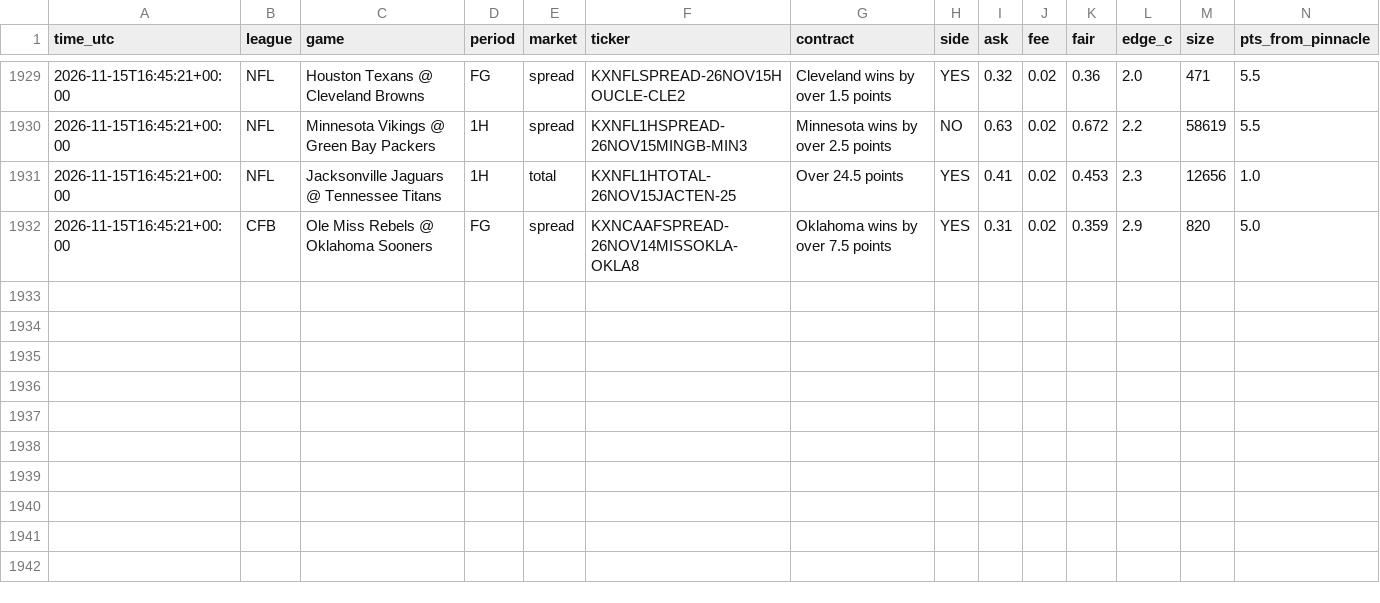
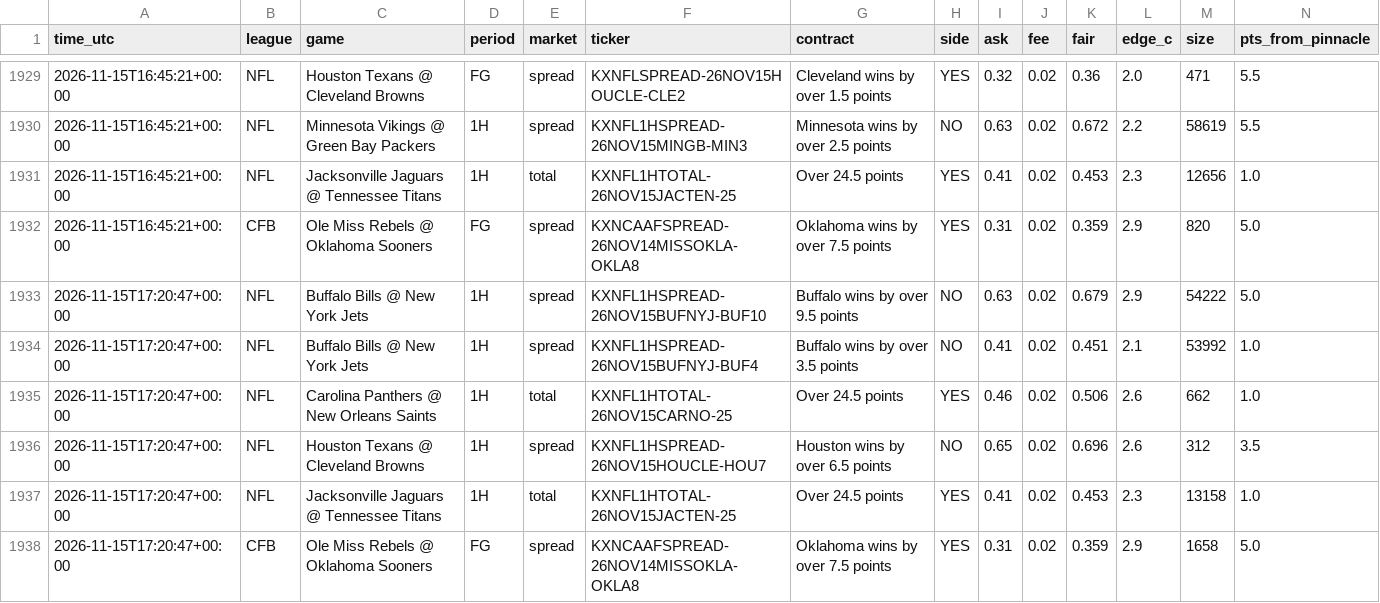
Before and after one commit to vishaluttam-spec/ev-stack-scanner, a CSV file: data/kalshi_signals.csv, drawn as a sheet; only a part is shown, gaps mark what is left out; rows hold the shown columns only; the diff names each change by its address in the sheet, - before the commit and + after, or states it on an @@ line.

```diff
--- a/data/kalshi_signals.csv
+++ b/data/kalshi_signals.csv
+row 1933: 2026-11-15T17:20:47+00:00 | NFL | Buffalo Bills @ New York Jets | 1H | spread | KXNFL1HSPREAD-26NOV15BUFNYJ-BUF10 | Buffalo wins by over 9.5 points | NO | 0.63 | 0.02 | 0.679 | 2.9 | 54222 | 5.0
+row 1934: 2026-11-15T17:20:47+00:00 | NFL | Buffalo Bills @ New York Jets | 1H | spread | KXNFL1HSPREAD-26NOV15BUFNYJ-BUF4 | Buffalo wins by over 3.5 points | NO | 0.41 | 0.02 | 0.451 | 2.1 | 53992 | 1.0
+row 1935: 2026-11-15T17:20:47+00:00 | NFL | Carolina Panthers @ New Orleans Saints | 1H | total | KXNFL1HTOTAL-26NOV15CARNO-25 | Over 24.5 points | YES | 0.46 | 0.02 | 0.506 | 2.6 | 662 | 1.0
+row 1936: 2026-11-15T17:20:47+00:00 | NFL | Houston Texans @ Cleveland Browns | 1H | spread | KXNFL1HSPREAD-26NOV15HOUCLE-HOU7 | Houston wins by over 6.5 points | NO | 0.65 | 0.02 | 0.696 | 2.6 | 312 | 3.5
+row 1937: 2026-11-15T17:20:47+00:00 | NFL | Jacksonville Jaguars @ Tennessee Titans | 1H | total | KXNFL1HTOTAL-26NOV15JACTEN-25 | Over 24.5 points | YES | 0.41 | 0.02 | 0.453 | 2.3 | 13158 | 1.0
+row 1938: 2026-11-15T17:20:47+00:00 | CFB | Ole Miss Rebels @ Oklahoma Sooners | FG | spread | KXNCAAFSPREAD-26NOV14MISSOKLA-OKLA8 | Oklahoma wins by over 7.5 points | YES | 0.31 | 0.02 | 0.359 | 2.9 | 1658 | 5.0
```
Also changed, not shown: 4 other files.
